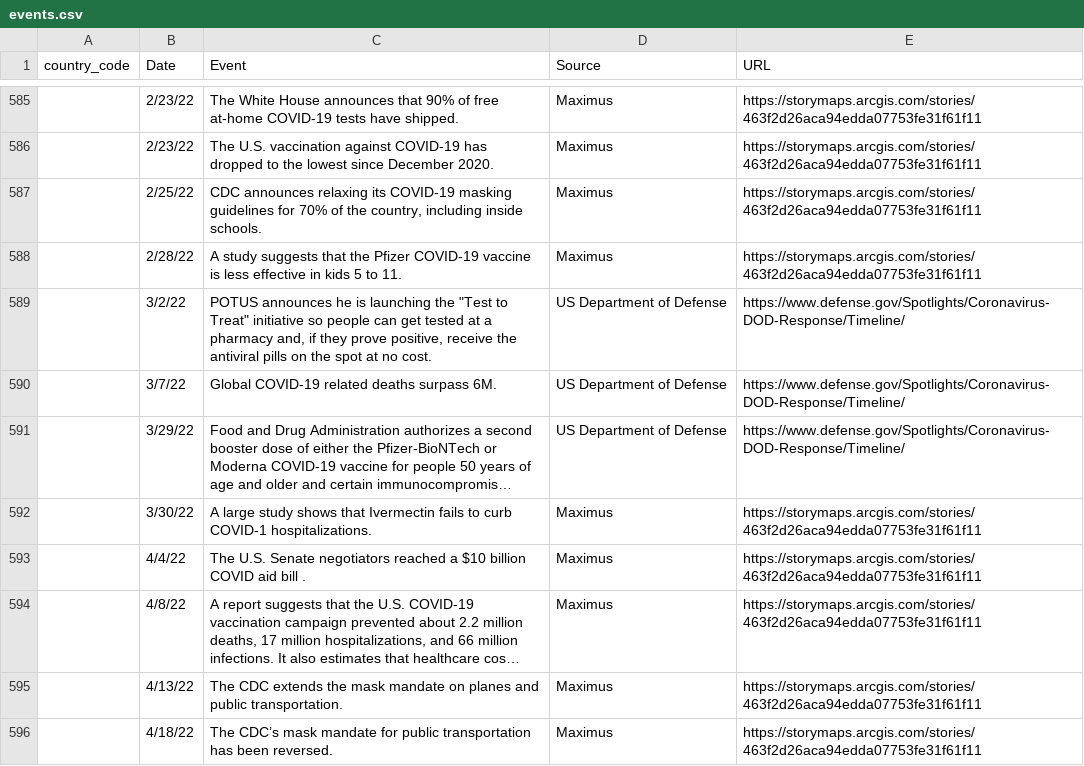
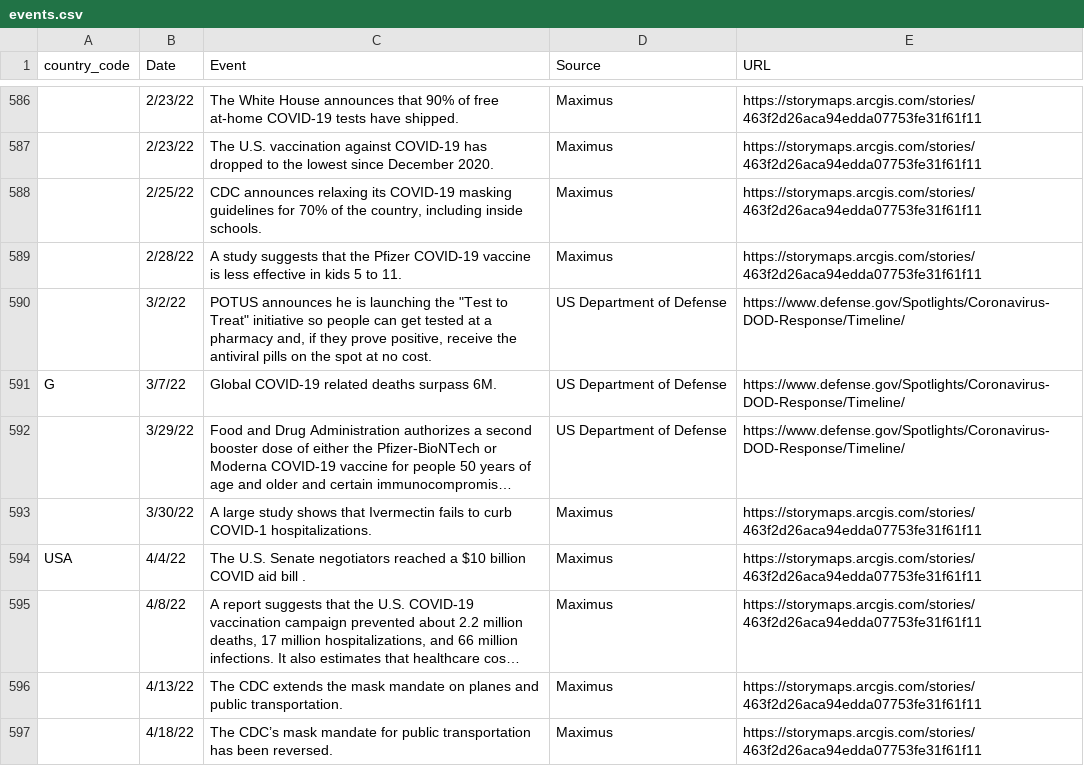
Before and after one commit to 1832051637/ECS-272-Fall22-Group9-Final, a CSV file: src/assets/data/events.csv, drawn as a sheet; only a part is shown, gaps mark what is left out; long unchanged cells end in …; addresses are those after the commit; the diff covers the shown part only; the diff names each change by its address in the sheet, - before the commit and + after, or states it on an @@ line.

```diff
--- a/src/assets/data/events.csv
+++ b/src/assets/data/events.csv
-A591 (country_code): (empty)
+A591 (country_code): G
-A594 (country_code): (empty)
+A594 (country_code): USA
```
Also changed, not shown: 1 added row and 17 edited cells elsewhere in this file, 1 other file.
